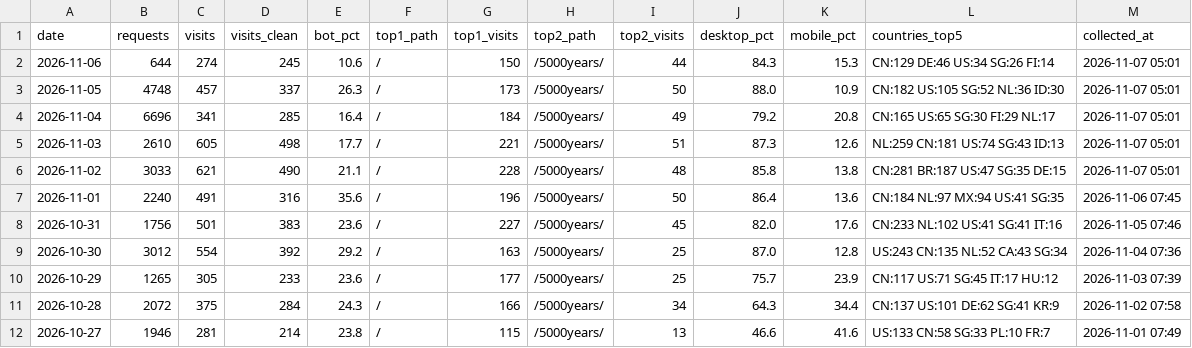
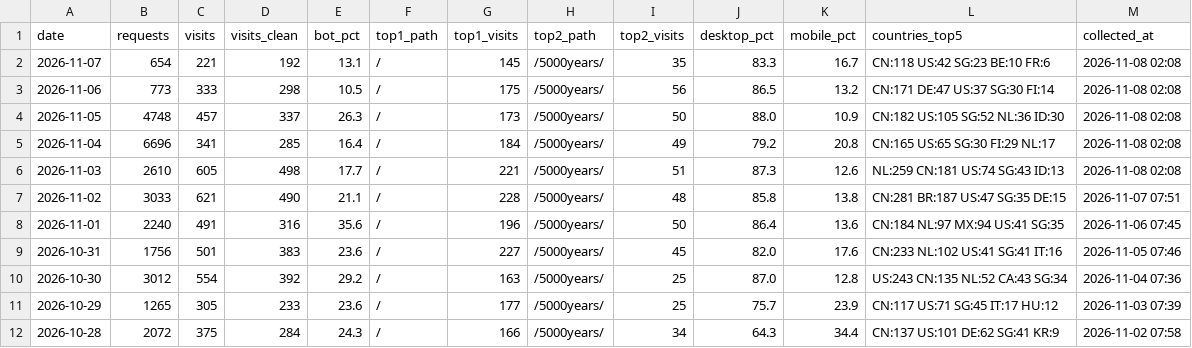
Before and after one commit to GeekBilly/theseventhrealm, a CSV file: 04-市场/03-推广获客/数据回收/站点分析/站点数据.csv, drawn as a sheet; only a part is shown; the shorter side is filled out with more unchanged rows.

```diff
--- a/04-市场/03-推广获客/数据回收/站点分析/站点数据.csv
+++ b/04-市场/03-推广获客/数据回收/站点分析/站点数据.csv
@@ -1,7 +1,8 @@
 date,requests,visits,visits_clean,bot_pct,top1_path,top1_visits,top2_path,top2_visits,desktop_pct,mobile_pct,countries_top5,collected_at
-2026-11-06,644,274,245,10.6,/,150,/5000years/,44,84.3,15.3,CN:129 DE:46 US:34 SG:26 FI:14,2026-11-07 05:01
-2026-11-05,4748,457,337,26.3,/,173,/5000years/,50,88.0,10.9,CN:182 US:105 SG:52 NL:36 ID:30,2026-11-07 05:01
-2026-11-04,6696,341,285,16.4,/,184,/5000years/,49,79.2,20.8,CN:165 US:65 SG:30 FI:29 NL:17,2026-11-07 05:01
-2026-11-03,2610,605,498,17.7,/,221,/5000years/,51,87.3,12.6,NL:259 CN:181 US:74 SG:43 ID:13,2026-11-07 05:01
-2026-11-02,3033,621,490,21.1,/,228,/5000years/,48,85.8,13.8,CN:281 BR:187 US:47 SG:35 DE:15,2026-11-07 05:01
+2026-11-07,654,221,192,13.1,/,145,/5000years/,35,83.3,16.7,CN:118 US:42 SG:23 BE:10 FR:6,2026-11-08 02:08
+2026-11-06,773,333,298,10.5,/,175,/5000years/,56,86.5,13.2,CN:171 DE:47 US:37 SG:30 FI:14,2026-11-08 02:08
+2026-11-05,4748,457,337,26.3,/,173,/5000years/,50,88.0,10.9,CN:182 US:105 SG:52 NL:36 ID:30,2026-11-08 02:08
+2026-11-04,6696,341,285,16.4,/,184,/5000years/,49,79.2,20.8,CN:165 US:65 SG:30 FI:29 NL:17,2026-11-08 02:08
+2026-11-03,2610,605,498,17.7,/,221,/5000years/,51,87.3,12.6,NL:259 CN:181 US:74 SG:43 ID:13,2026-11-08 02:08
+2026-11-02,3033,621,490,21.1,/,228,/5000years/,48,85.8,13.8,CN:281 BR:187 US:47 SG:35 DE:15,2026-11-07 07:51
 2026-11-01,2240,491,316,35.6,/,196,/5000years/,50,86.4,13.6,CN:184 NL:97 MX:94 US:41 SG:35,2026-11-06 07:45
```
Also changed, not shown: 11-运营/data/cf-security.csv, 11-运营/data/deepseek-balance.csv, 13 other files.
